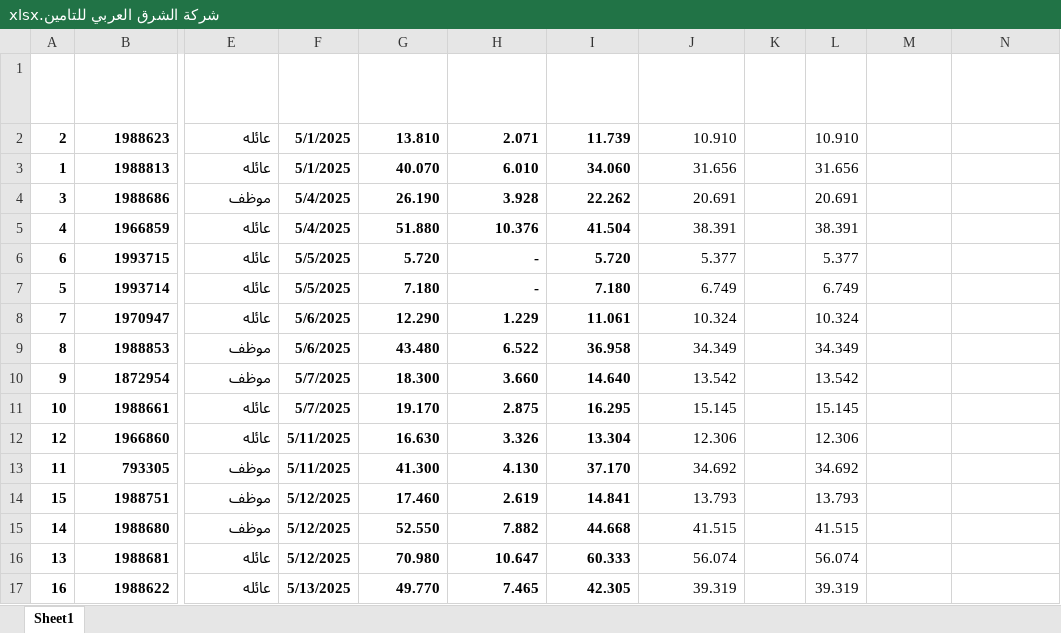
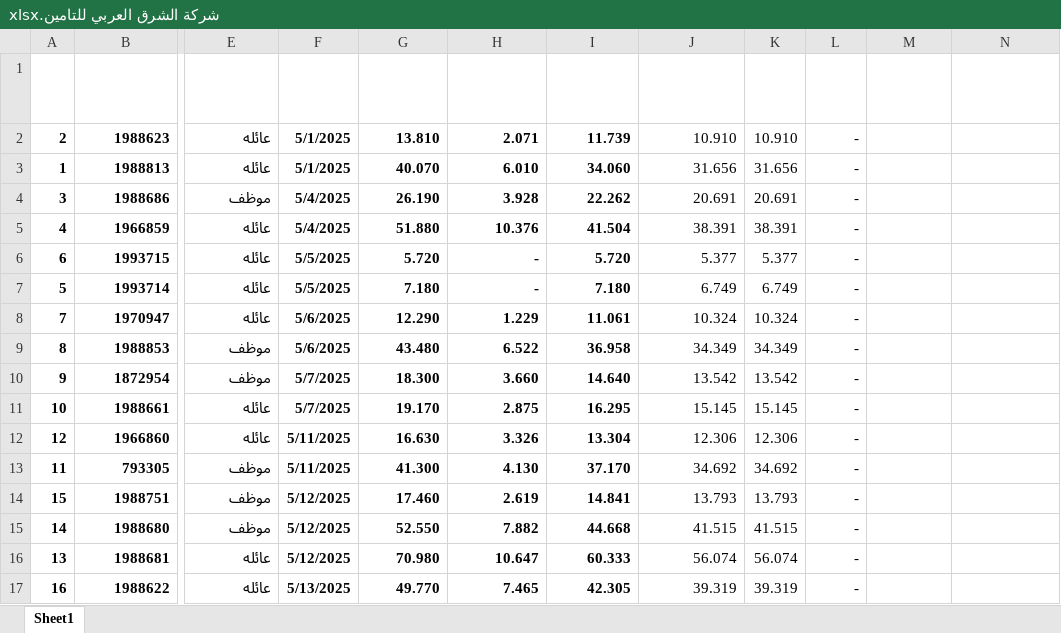
Before and after one commit to mhas198311-del/pharmacy-dashboard, an Excel workbook: شركة الشرق العربي للتامين.xlsx, sheet Sheet1, drawn as a sheet; only a part is shown, gaps mark what is left out; values as stored, in another font and other column widths than the file's, no borders; table styles not drawn; the diff covers the shown part only; the diff names each change by its address in the sheet, - before the commit and + after, or states it on an @@ line.

Commit message:
Auto update claims data - Thu 07/23/2026 11:42:44.74

```diff
--- a/شركة الشرق العربي للتامين.xlsx (sheet Sheet1)
+++ b/شركة الشرق العربي للتامين.xlsx (sheet Sheet1)
-K2 (المدفوع): (empty)
+K2 (المدفوع): 10.910
-L2 (المتبقي): 10.910
+L2 (المتبقي): -
-K3 (المدفوع): (empty)
+K3 (المدفوع): 31.656
-L3 (المتبقي): 31.656
+L3 (المتبقي): -
-K4 (المدفوع): (empty)
+K4 (المدفوع): 20.691
-L4 (المتبقي): 20.691
+L4 (المتبقي): -
-K5 (المدفوع): (empty)
+K5 (المدفوع): 38.391
-L5 (المتبقي): 38.391
+L5 (المتبقي): -
-K6 (المدفوع): (empty)
+K6 (المدفوع): 5.377
-L6 (المتبقي): 5.377
+L6 (المتبقي): -
-K7 (المدفوع): (empty)
+K7 (المدفوع): 6.749
-L7 (المتبقي): 6.749
+L7 (المتبقي): -
-K8 (المدفوع): (empty)
+K8 (المدفوع): 10.324
-L8 (المتبقي): 10.324
+L8 (المتبقي): -
-K9 (المدفوع): (empty)
+K9 (المدفوع): 34.349
-L9 (المتبقي): 34.349
+L9 (المتبقي): -
-K10 (المدفوع): (empty)
+K10 (المدفوع): 13.542
-L10 (المتبقي): 13.542
+L10 (المتبقي): -
-K11 (المدفوع): (empty)
+K11 (المدفوع): 15.145
-L11 (المتبقي): 15.145
+L11 (المتبقي): -
-K12 (المدفوع): (empty)
+K12 (المدفوع): 12.306
-L12 (المتبقي): 12.306
+L12 (المتبقي): -
-K13 (المدفوع): (empty)
+K13 (المدفوع): 34.692
-L13 (المتبقي): 34.692
+L13 (المتبقي): -
-K14 (المدفوع): (empty)
+K14 (المدفوع): 13.793
-L14 (المتبقي): 13.793
+L14 (المتبقي): -
-K15 (المدفوع): (empty)
+K15 (المدفوع): 41.515
-L15 (المتبقي): 41.515
+L15 (المتبقي): -
-K16 (المدفوع): (empty)
+K16 (المدفوع): 56.074
-L16 (المتبقي): 56.074
+L16 (المتبقي): -
-K17 (المدفوع): (empty)
+K17 (المدفوع): 39.319
-L17 (المتبقي): 39.319
+L17 (المتبقي): -
```
Also changed, not shown: 27 removed rows and 760 edited cells elsewhere in this sheet.
